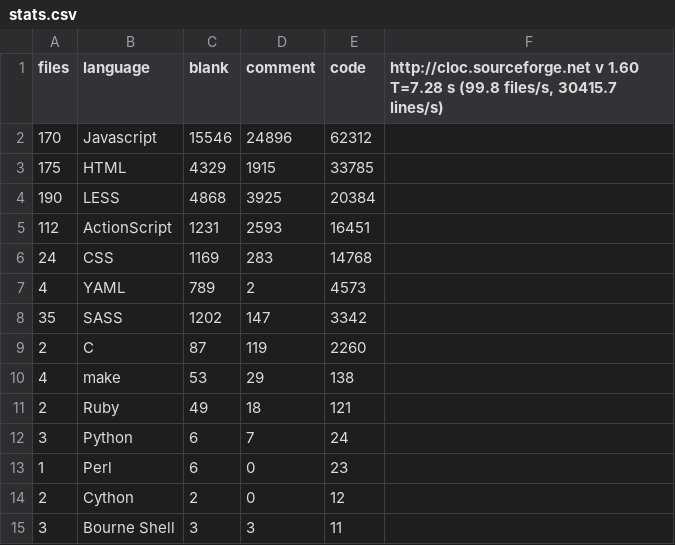
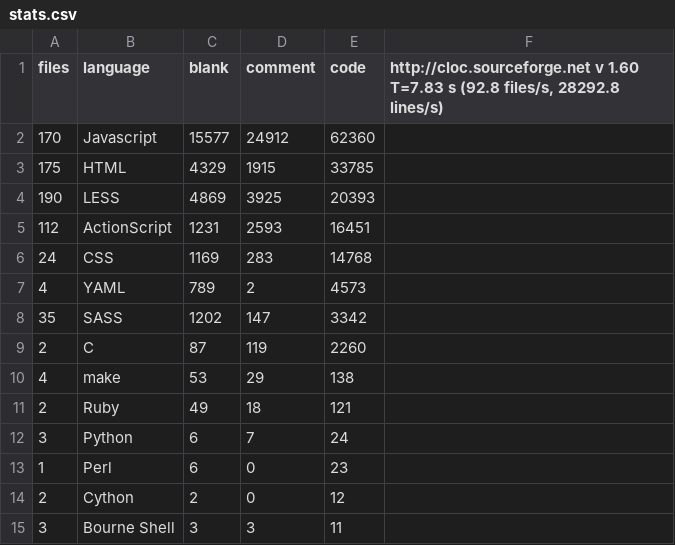
Before and after one commit to alexjstubbs/8bit.cloud-client, a CSV file: stats.csv, drawn as a sheet.

```diff
--- a/stats.csv
+++ b/stats.csv
@@ -1,5 +1,5 @@
-files,language,blank,comment,code,"http://cloc.sourceforge.net v 1.60  T=7.28 s (99.8 files/s, 30415.7 lines/s)"
-170,Javascript,15546,24896,62312
+files,language,blank,comment,code,"http://cloc.sourceforge.net v 1.60  T=7.83 s (92.8 files/s, 28292.8 lines/s)"
+170,Javascript,15577,24912,62360
 175,HTML,4329,1915,33785
-190,LESS,4868,3925,20384
+190,LESS,4869,3925,20393
 112,ActionScript,1231,2593,16451
```
Also changed, not shown: 3 other files.
